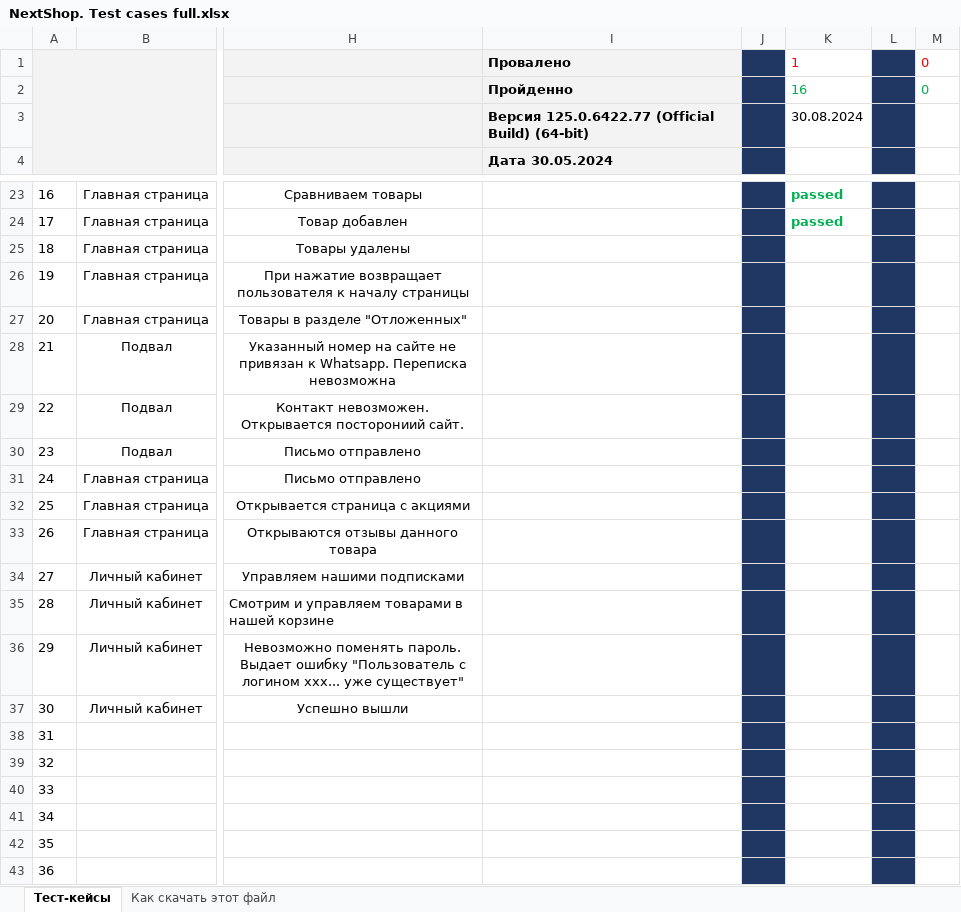
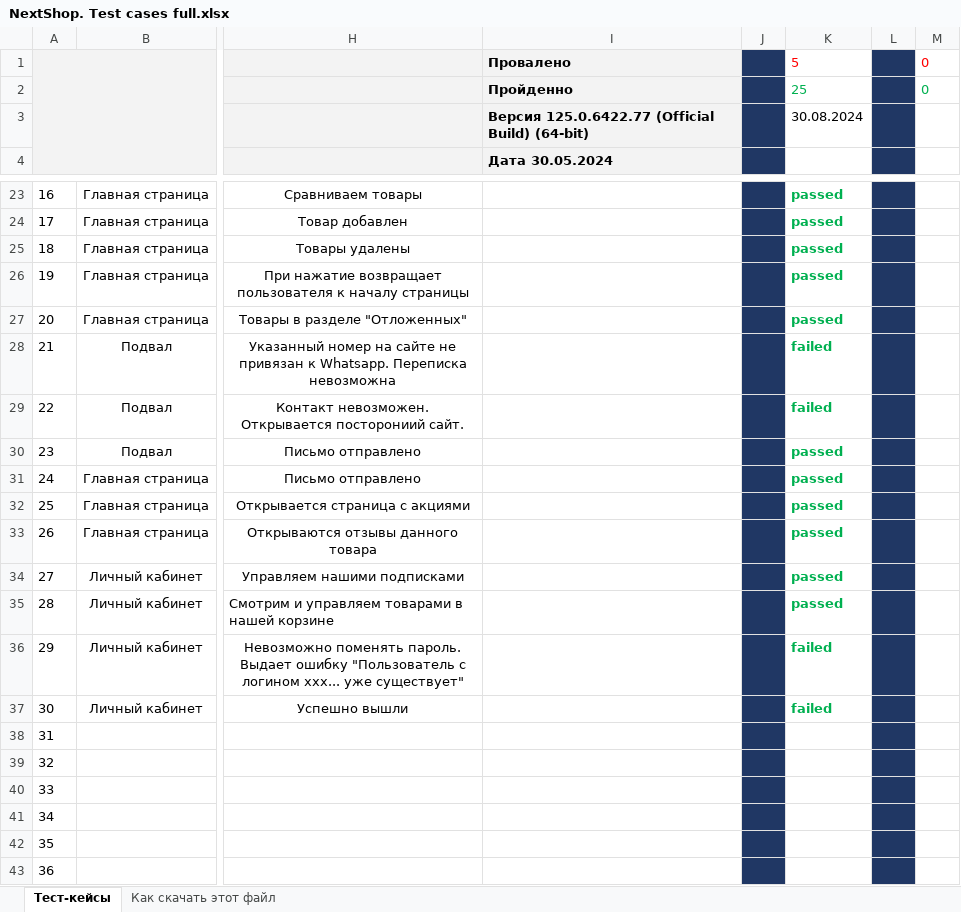
Before and after one commit to MrGregory82/My-first-repository, an Excel workbook: NextShop. Test cases full.xlsx, sheet Тест-кейсы, drawn as a sheet; only a part is shown, gaps mark what is left out; values as stored, in another font and other column widths than the file's, no borders; the diff names each change by its address in the sheet, - before the commit and + after, or states it on an @@ line.

Commit message:
Commit 4
Tests 17-29

```diff
--- a/NextShop. Test cases full.xlsx (sheet Тест-кейсы)
+++ b/NextShop. Test cases full.xlsx (sheet Тест-кейсы)
-K1: 1
+K1: 5
-K2: 16
+K2: 25
-K25:K27: (empty)
+K25:K27: passed
-K28:K29: (empty)
+K28:K29: failed
-K30:K35: (empty)
+K30:K35: passed
-K36:K37: (empty)
+K36:K37: failed
```
